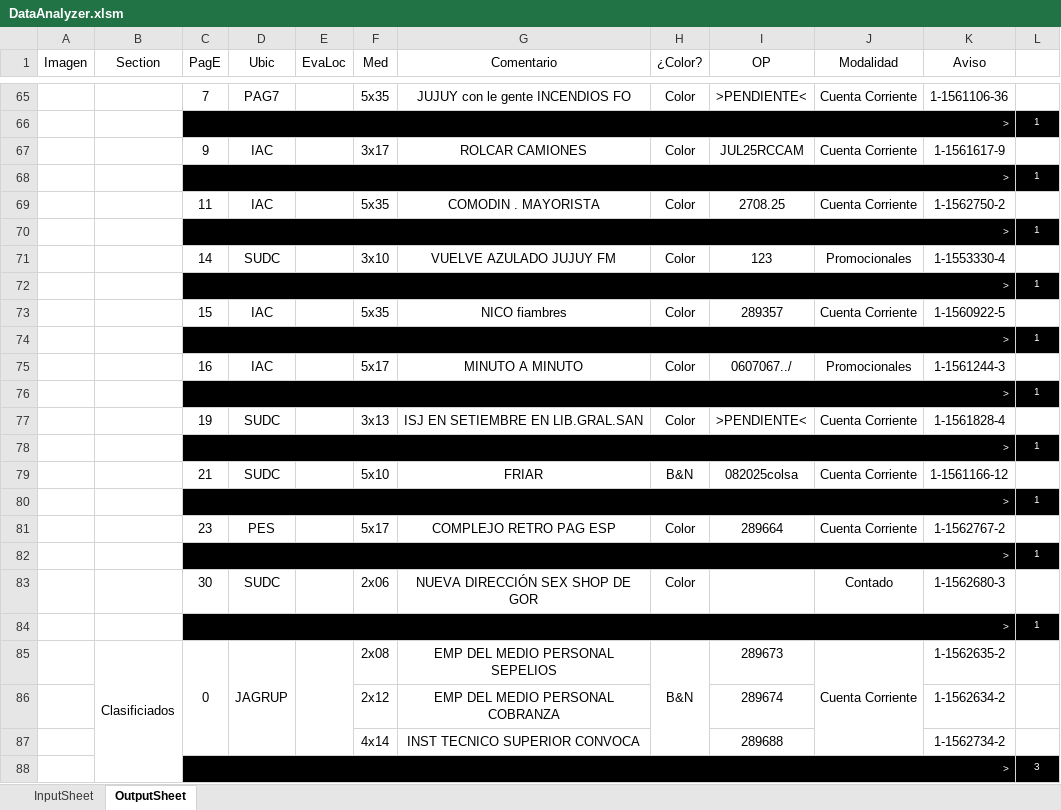
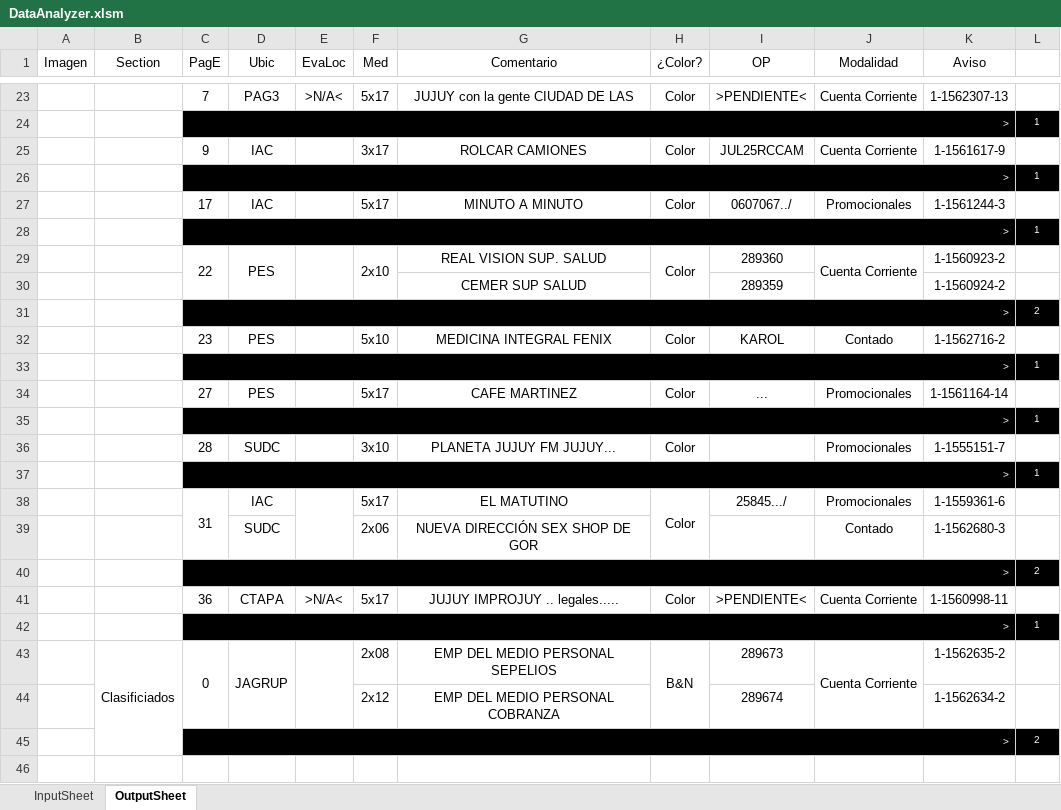
Before and after one commit to zherar7ordoya/xMSO-Excel, an Excel workbook: DataAnalyzer.xlsm, sheet OutputSheet, drawn as a sheet; only a part is shown, gaps mark what is left out; values as stored, in another font and other column widths than the file's, no borders; conditional formats not drawn; removed rows and columns are numbered as before the commit, all else as after; the diff covers the shown part only; the diff names each change by its address in the sheet, - before the commit and + after, or states it on an @@ line.

```diff
--- a/DataAnalyzer.xlsm (sheet OutputSheet)
+++ b/DataAnalyzer.xlsm (sheet OutputSheet)
-D23 (Ubic): PAG7
+D23 (Ubic): PAG3
-E23 (EvaLoc): (empty)
+E23 (EvaLoc): >N/A<
-F23 (Med): 5x35
+F23 (Med): 5x17
-G23 (Comentario): JUJUY con le gente INCENDIOS FO
+G23 (Comentario): JUJUY con la gente CIUDAD DE LAS
-K23 (Aviso): 1-1561106-36
+K23 (Aviso): 1-1562307-13
-row 69:  |  | 11 | IAC |  | 5x35 | COMODIN . MAYORISTA | Color | 2708.25 | Cuenta Corriente | 1-1562750-2 | 1
+row 27:  |  | 17 | IAC |  | 5x17 | MINUTO A MINUTO | Color | 0607067../ | Promocionales | 1-1561244-3 | 1
-row 71:  |  | 14 | SUDC |  | 3x10 | VUELVE AZULADO JUJUY FM | Color | 123 | Promocionales | 1-1553330-4 | 1
+row 29:  |  | 22 | PES |  | 2x10 | REAL VISION SUP. SALUD | Color | 289360 | Cuenta Corriente | 1-1560923-2 | 1
+row 30:  |  |  |  |  |  | CEMER SUP SALUD |  | 289359 |  | 1-1560924-2 | 1
@@ row 51 moved to row 31: > @@
+row 32:  |  | 23 | PES |  | 5x10 | MEDICINA INTEGRAL FENIX | Color | KAROL | Contado | 1-1562716-2 | 1
-row 73:  |  | 15 | IAC |  | 5x35 | NICO fiambres | Color | 289357 | Cuenta Corriente | 1-1560922-5 | 1
+row 34:  |  | 27 | PES |  | 5x17 | CAFE MARTINEZ | Color | ... | Promocionales | 1-1561164-14 | 1
-row 75:  |  | 16 | IAC |  | 5x17 | MINUTO A MINUTO | Color | 0607067../ | Promocionales | 1-1561244-3 | 1
+row 36:  |  | 28 | SUDC |  | 3x10 | PLANETA JUJUY FM JUJUY... | Color |  | Promocionales | 1-1555151-7 | 1
-row 77:  |  | 19 | SUDC |  | 3x13 | ISJ EN SETIEMBRE EN LIB.GRAL.SAN | Color | >PENDIENTE< | Cuenta Corriente | 1-1561828-4 | 1
-row 78:  |  | > |  |  |  |  |  |  |  |  | 1
-row 79:  |  | 21 | SUDC |  | 5x10 | FRIAR | B&N | 082025colsa | Cuenta Corriente | 1-1561166-12 | 1
-row 80:  |  | > |  |  |  |  |  |  |  |  | 1
-row 81:  |  | 23 | PES |  | 5x17 | COMPLEJO RETRO PAG ESP | Color | 289664 | Cuenta Corriente | 1-1562767-2 | 1
-row 82:  |  | > |  |  |  |  |  |  |  |  | 1
+row 38:  |  | 31 | IAC |  | 5x17 | EL MATUTINO | Color | 25845.../ | Promocionales | 1-1559361-6 | 1
-C39 (PagE): 30
+C39 (PagE): (empty)
-H39 (¿Color?): Color
+H39 (¿Color?): (empty)
+row 40:  |  | > |  |  |  |  |  |  |  |  | 2
+row 41:  |  | 36 | CTAPA | >N/A< | 5x17 | JUJUY IMPROJUY .. legales..... | Color | >PENDIENTE< | Cuenta Corriente | 1-1560998-11 | 1
-row 87:  |  |  |  |  | 4x14 | INST TECNICO SUPERIOR CONVOCA |  | 289688 |  | 1-1562734-2 | 1
-L45 (∆): 3
+L45 (∆): 2
```
Also changed, not shown: 7 added rows, 48 removed rows, 2 moved rows, 5 edited cells and merged cells elsewhere in this sheet, hidden cells.
